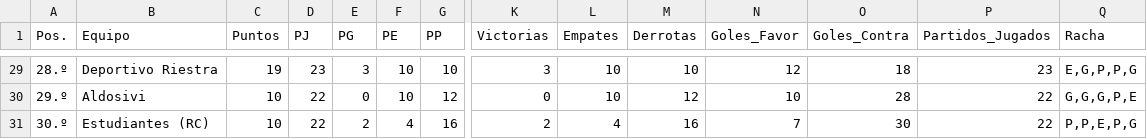
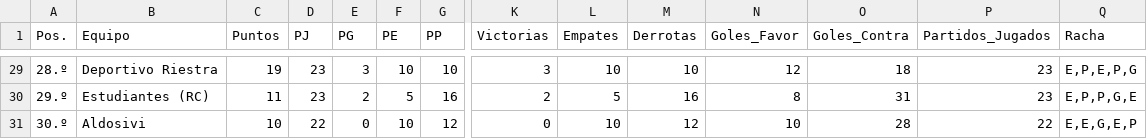
Before and after one commit to Juani10000/win-predictor, a CSV file: datos_procesados.csv, drawn as a sheet; only a part is shown, gaps mark what is left out; removed rows and columns are numbered as before the commit, all else as after; rows hold the shown columns only; the diff covers the shown part only; the diff names each change by its address in the sheet, - before the commit and + after, or states it on an @@ line.

```diff
--- a/datos_procesados.csv
+++ b/datos_procesados.csv
-Q29 (Racha): E,G,P,P,G
+Q29 (Racha): E,P,E,P,G
+row 30: 29.º | Estudiantes (RC) | 11 | 23 | 2 | 5 | 16 | 2 | 5 | 16 | 8 | 31 | 23 | E,P,P,G,E
-A31 (Pos.): 29.º
+A31 (Pos.): 30.º
-Q31 (Racha): G,G,G,P,E
+Q31 (Racha): E,E,G,E,P
-row 31: 30.º | Estudiantes (RC) | 10 | 22 | 2 | 4 | 16 | 2 | 4 | 16 | 7 | 30 | 22 | P,P,E,P,G
```
Also changed, not shown: 1 added row, 1 removed row and 29 edited cells elsewhere in this file.
